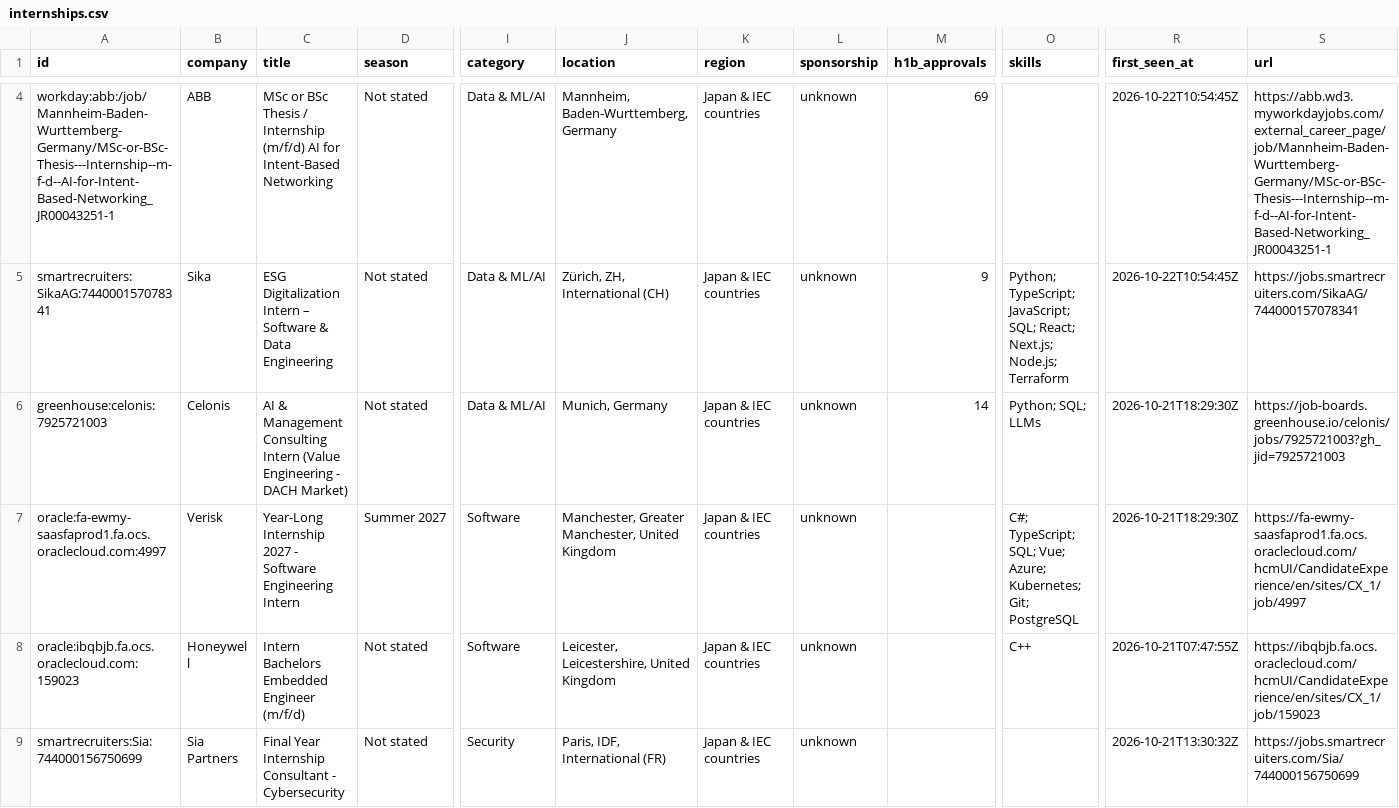
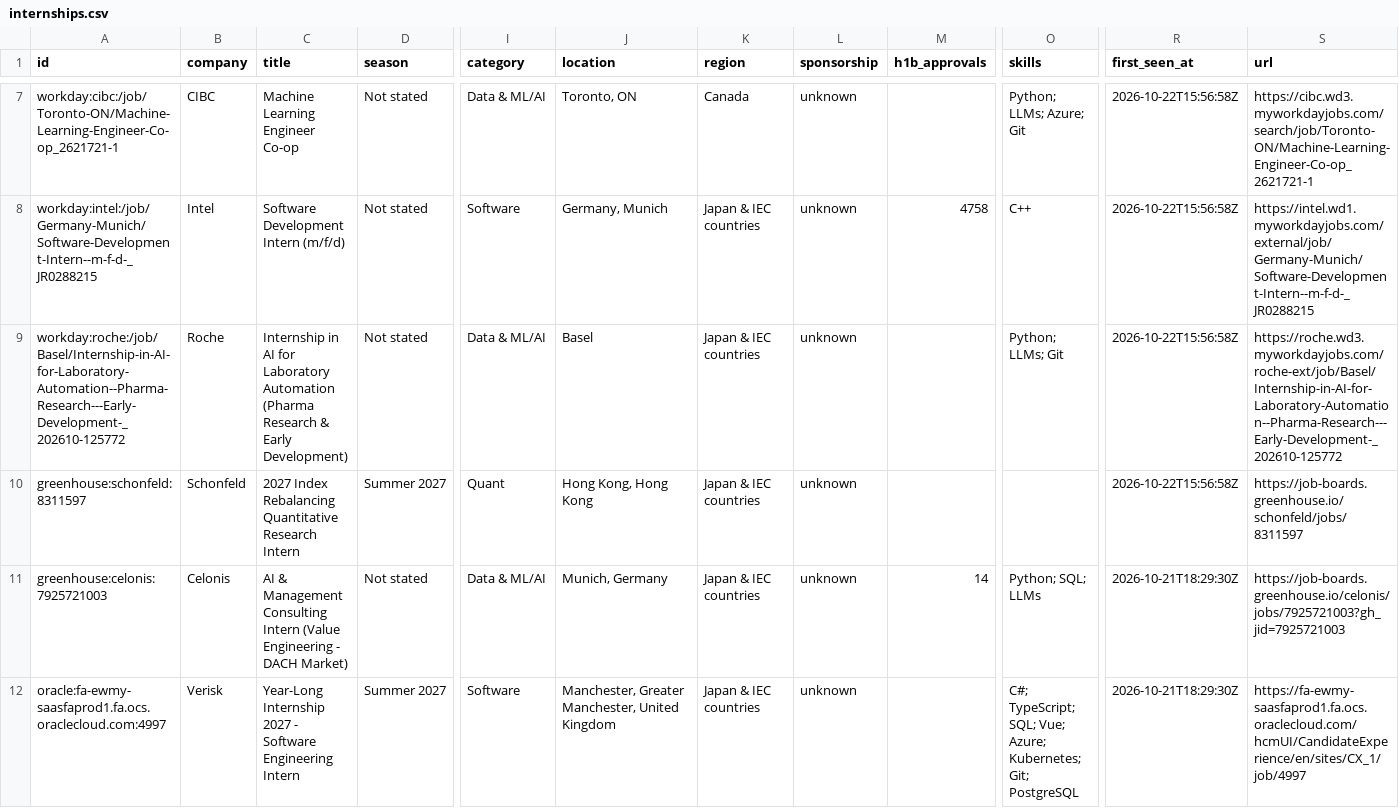
Before and after one commit to parkerhayashi/Automated-List-Of-Summer-2027-and-Fall-2026-Tech-Internships, a CSV file: data/internships.csv, drawn as a sheet; only a part is shown, gaps mark what is left out; the shorter side is filled out with more unchanged rows; addresses are those after the commit; rows hold the shown columns only; the diff covers the shown part only; the diff names each change by its address in the sheet, - before the commit and + after, or states it on an @@ line.

```diff
--- a/data/internships.csv
+++ b/data/internships.csv
+row 7: workday:cibc:/job/Toronto-ON/Machine-Learning-Engineer-Co-op_2621721-1 | CIBC | Machine Learning Engineer Co-op | Not stated | Data & ML/AI | Toronto, ON | Canada | unknown |  | Python; LLMs; Azure; Git | 2026-10-22T15:56:58Z | https://cibc.wd3.myworkdayjobs.com/search/job/Toronto-ON/Machine-Learning-Engineer-Co-op_2621721-1
+row 8: workday:intel:/job/Germany-Munich/Software-Development-Intern--m-f-d-_JR0288215 | Intel | Software Development Intern (m/f/d) | Not stated | Software | Germany, Munich | Japan & IEC countries | unknown | 4758 | C++ | 2026-10-22T15:56:58Z | https://intel.wd1.myworkdayjobs.com/external/job/Germany-Munich/Software-Development-Intern--m-f-d-_JR0288215
-A9 (id): workday:abb:/job/Mannheim-Baden-Wurttemberg-Germany/MSc-or-BSc-Thesis---Internship--m-f-d--AI-for-Intent-Based-Networking_JR00043251-1
+A9 (id): workday:roche:/job/Basel/Internship-in-AI-for-Laboratory-Automation--Pharma-Research---Early-Development-_202610-125772
-B9 (company): ABB
+B9 (company): Roche
-C9 (title): MSc or BSc Thesis / Internship (m/f/d) AI for Intent-Based Networking
+C9 (title): Internship in AI for Laboratory Automation (Pharma Research & Early Development)
-J9 (location): Mannheim, Baden-Wurttemberg, Germany
+J9 (location): Basel
-M9 (h1b_approvals): 69
+M9 (h1b_approvals): (empty)
-O9 (skills): (empty)
+O9 (skills): Python; LLMs; Git
-R9 (first_seen_at): 2026-10-22T10:54:45Z
+R9 (first_seen_at): 2026-10-22T15:56:58Z
-S9 (url): https://abb.wd3.myworkdayjobs.com/external_career_page/job/Mannheim-Baden-Wurttemberg-Germany/MSc-or-BSc-Thesis---Internship--m-f-d--AI-for-Intent-Based-Networking_JR00043251-1
+S9 (url): https://roche.wd3.myworkdayjobs.com/roche-ext/job/Basel/Internship-in-AI-for-Laboratory-Automation--Pharma-Research---Early-Development-_202610-125772
@@ row 5 moved to row 2: smartrecruiters:SikaAG:744000157078341 @@
+row 10: greenhouse:schonfeld:8311597 | Schonfeld | 2027 Index Rebalancing Quantitative Research Intern | Summer 2027 | Quant | Hong Kong, Hong Kong | Japan & IEC countries | unknown |  |  | 2026-10-22T15:56:58Z | https://job-boards.greenhouse.io/schonfeld/jobs/8311597
```
Also changed, not shown: 2 added rows and 1 edited cell elsewhere in this file, docs/internships.csv, 15 other files.
